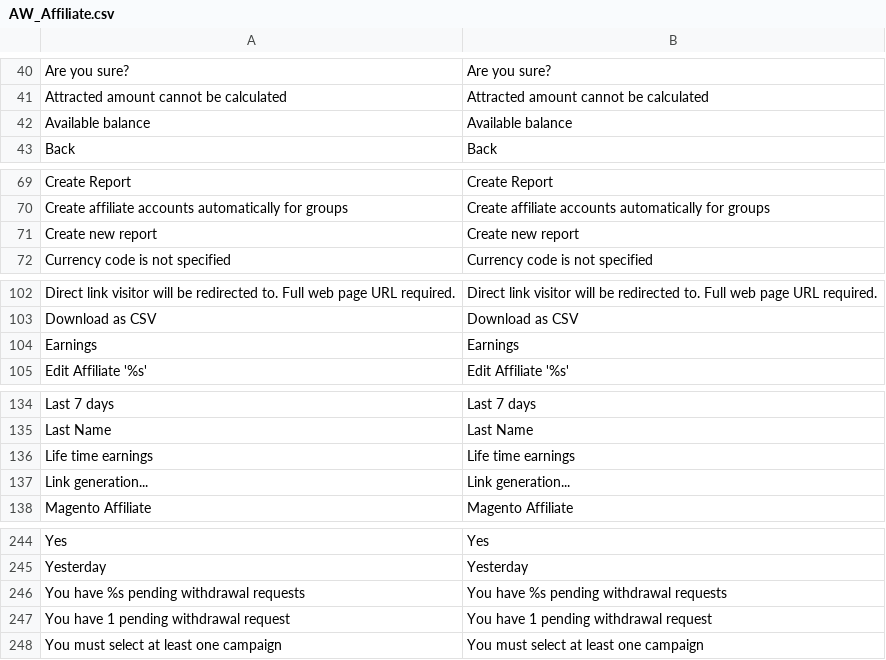
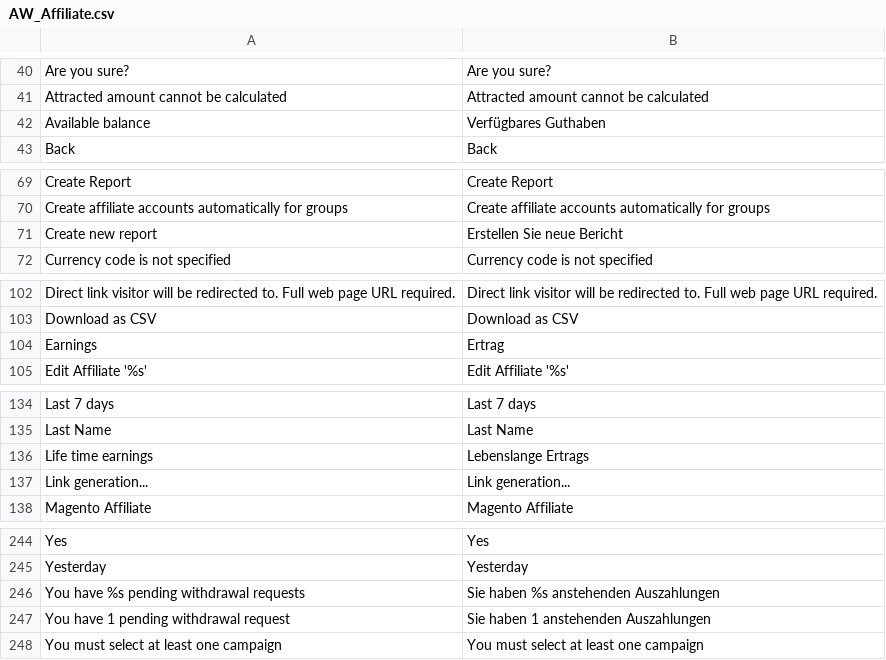
Before and after one commit to hientinlam/pferdeinsider, a CSV file: app/locale/de_DE/AW_Affiliate.csv, drawn as a sheet; only a part is shown, gaps mark what is left out; the diff covers the shown part only.

Commit message:
Affiliate program translation

```diff
--- a/app/locale/de_DE/AW_Affiliate.csv
+++ b/app/locale/de_DE/AW_Affiliate.csv
@@ -41,3 +41,3 @@
 "Attracted amount cannot be calculated","Attracted amount cannot be calculated"
-"Available balance","Available balance"
+"Available balance","Verfügbares Guthaben"
 "Back","Back"
@@ -70,3 +70,3 @@
 "Create affiliate accounts automatically for groups","Create affiliate accounts automatically for groups"
-"Create new report","Create new report"
+"Create new report","Erstellen Sie neue Bericht"
 "Currency code is not specified","Currency code is not specified"
@@ -103,3 +103,3 @@
 "Download as CSV","Download as CSV"
-"Earnings","Earnings"
+"Earnings","Ertrag"
 "Edit Affiliate '%s'","Edit Affiliate '%s'"
@@ -135,3 +135,3 @@
 "Last Name","Last Name"
-"Life time earnings","Life time earnings"
+"Life time earnings","Lebenslange Ertrags"
 "Link generation...","Link generation..."
@@ -245,4 +245,4 @@
 "Yesterday","Yesterday"
-"You have %s pending withdrawal requests","You have %s pending withdrawal requests"
-"You have 1 pending withdrawal request","You have 1 pending withdrawal request"
+"You have %s pending withdrawal requests","Sie haben %s anstehenden Auszahlungen"
+"You have 1 pending withdrawal request","Sie haben 1 anstehenden Auszahlungen"
 "You must select at least one campaign","You must select at least one campaign"
```
Also changed, not shown: 3 edited cells elsewhere in this file.
